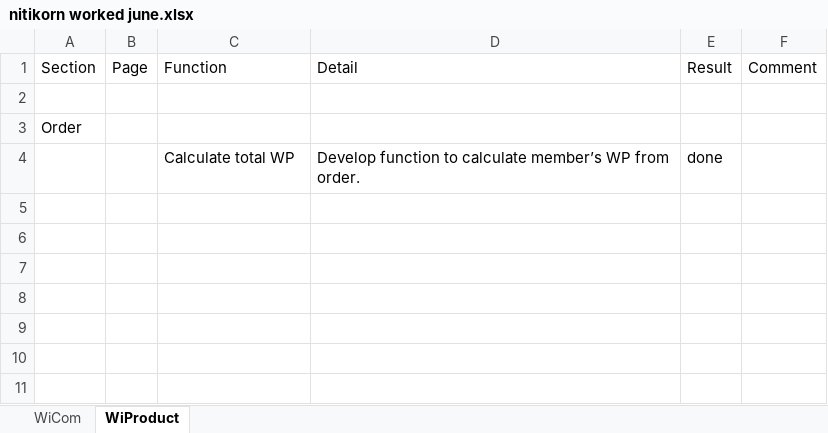
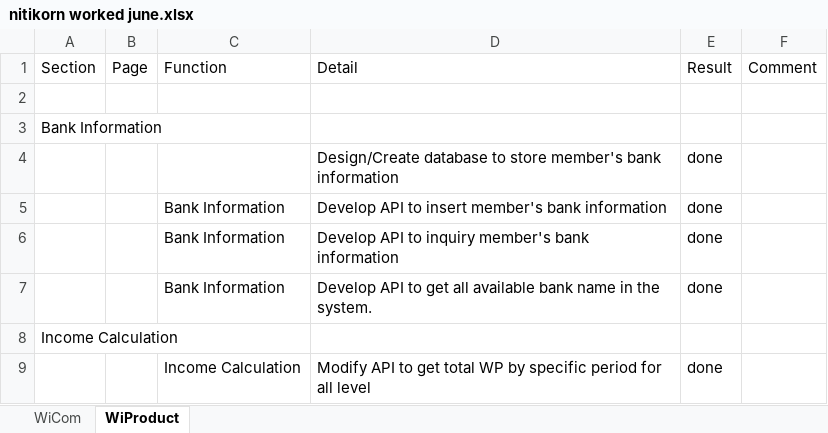
Before and after one commit to ton-nitikorn/sample, an Excel workbook: nitikorn worked june.xlsx, sheet WiProduct, drawn as a sheet; values as stored, in another font and other column widths than the file's, no borders; addresses are those after the commit; the diff names each change by its address in the sheet, - before the commit and + after, or states it on an @@ line.

```diff
--- a/nitikorn worked june.xlsx (sheet WiProduct)
+++ b/nitikorn worked june.xlsx (sheet WiProduct)
-A3: Order
+A3: Bank Information
+row 4:  |  |  | Design/Create database to store member's bank information | done
+row 5:  |  | Bank Information | Develop API to insert member's bank information | done
+row 6:  |  | Bank Information | Develop API to inquiry member's bank information | done
+row 7:  |  | Bank Information | Develop API to get all available bank name in the system. | done
+row 8: Income Calculation
-C9: Calculate total WP
+C9: Income Calculation
-D9: Develop function to calculate member’s WP from order.
+D9: Modify API to get total WP by specific period for all level
```
Also changed, not shown: sheet WiCom, 1 other file.
